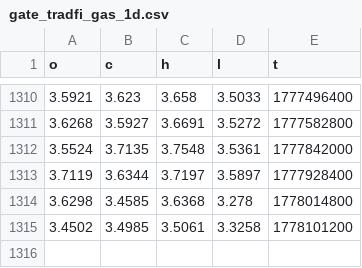
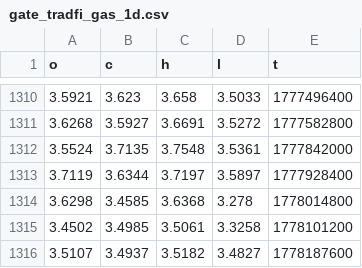
Before and after one commit to evan7646-cloud/Download_Gate_Gasoline_price, a CSV file: gate_tradfi_gas_1d.csv, drawn as a sheet; only a part is shown, gaps mark what is left out.

```diff
--- a/gate_tradfi_gas_1d.csv
+++ b/gate_tradfi_gas_1d.csv
@@ -1315 +1315,2 @@ o,c,h,l,t
 3.4502,3.4985,3.5061,3.3258,1778101200
+3.5107,3.4937,3.5182,3.4827,1778187600
```
Also changed, not shown: gate_tradfi_gas_15m.csv, gate_tradfi_gas_15m_final.csv, 9 other files.
